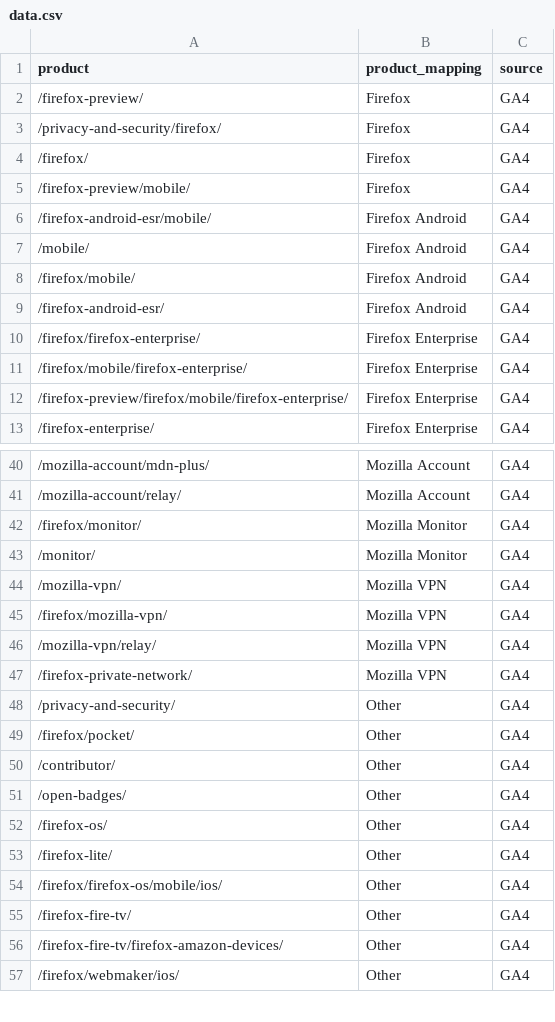
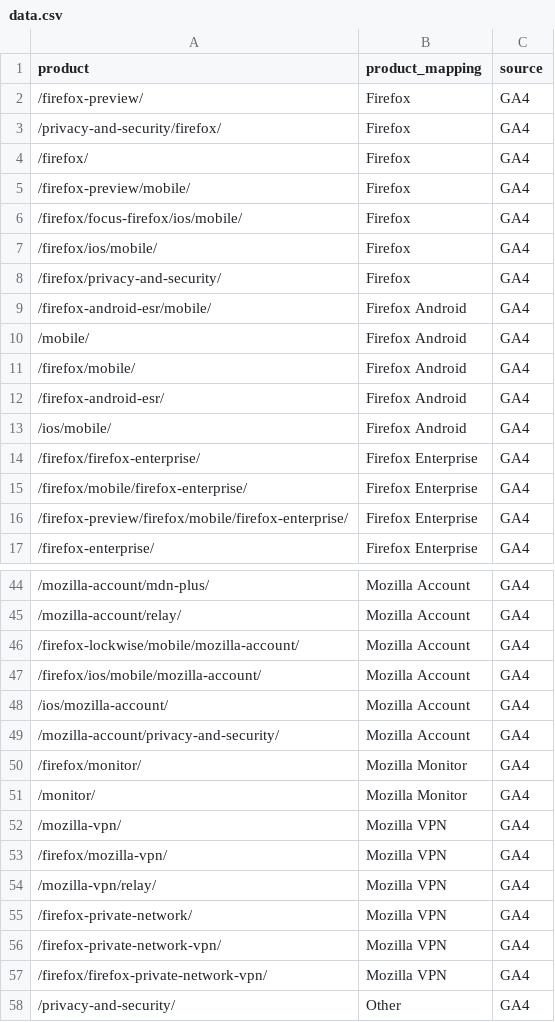
Before and after one commit to mozilla/bigquery-etl, a CSV file: sql/moz-fx-data-shared-prod/static/cx_product_mappings_v1/data.csv, drawn as a sheet; only a part is shown, gaps mark what is left out; the shorter side is filled out with more unchanged rows.

```diff
--- a/sql/moz-fx-data-shared-prod/static/cx_product_mappings_v1/data.csv
+++ b/sql/moz-fx-data-shared-prod/static/cx_product_mappings_v1/data.csv
@@ -5,2 +5,5 @@ product,product_mapping,source
 /firefox-preview/mobile/,Firefox,GA4
+/firefox/focus-firefox/ios/mobile/,Firefox,GA4
+/firefox/ios/mobile/,Firefox,GA4
+/firefox/privacy-and-security/,Firefox,GA4
 /firefox-android-esr/mobile/,Firefox Android,GA4
@@ -9,2 +12,3 @@ product,product_mapping,source
 /firefox-android-esr/,Firefox Android,GA4
+/ios/mobile/,Firefox Android,GA4
 /firefox/firefox-enterprise/,Firefox Enterprise,GA4
@@ -41,2 +45,6 @@ product,product_mapping,source
 /mozilla-account/relay/,Mozilla Account,GA4
+/firefox-lockwise/mobile/mozilla-account/,Mozilla Account,GA4
+/firefox/ios/mobile/mozilla-account/,Mozilla Account,GA4
+/ios/mozilla-account/,Mozilla Account,GA4
+/mozilla-account/privacy-and-security/,Mozilla Account,GA4
 /firefox/monitor/,Mozilla Monitor,GA4
@@ -47,2 +55,4 @@ product,product_mapping,source
 /firefox-private-network/,Mozilla VPN,GA4
+/firefox-private-network-vpn/,Mozilla VPN,GA4
+/firefox/firefox-private-network-vpn/,Mozilla VPN,GA4
 /privacy-and-security/,Other,GA4
```
Also changed, not shown: 9 other files.
